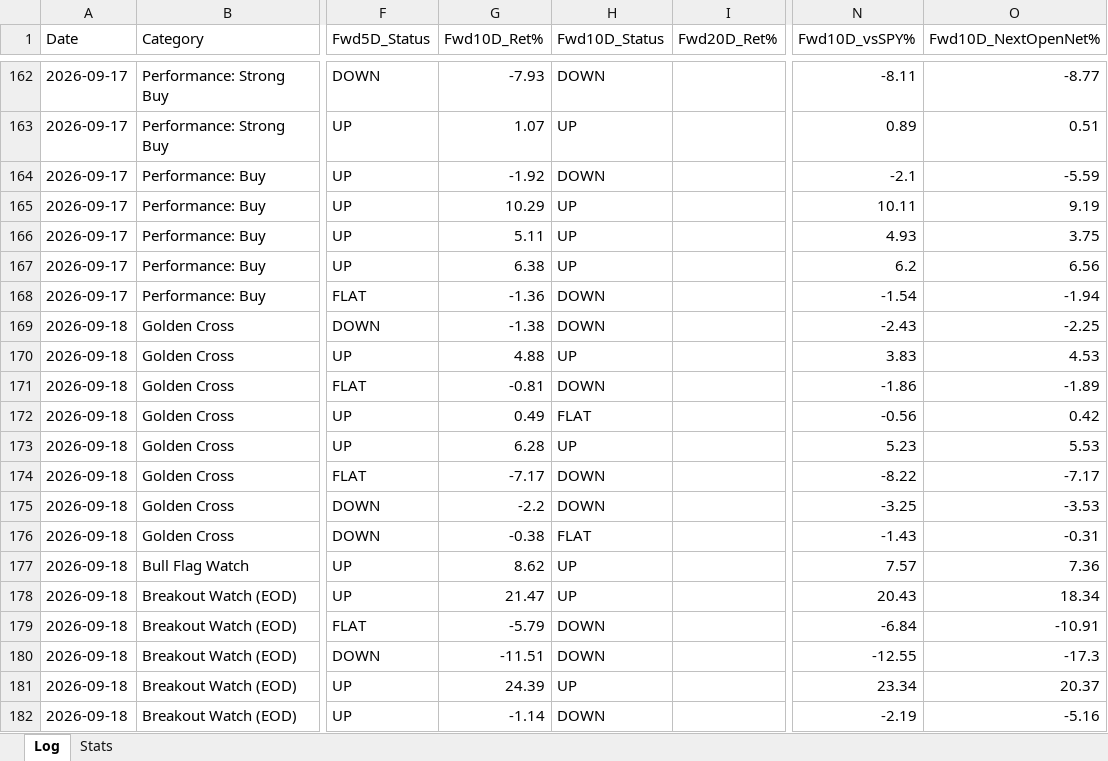
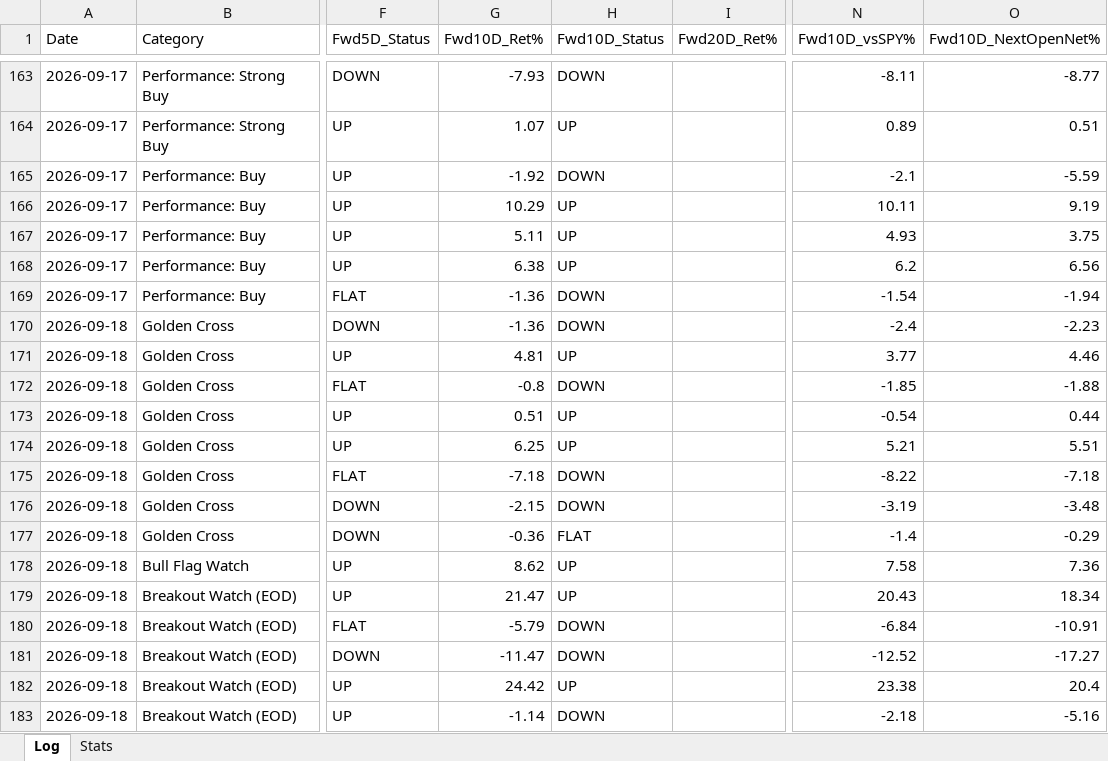
Before and after one commit to Moopheus1/Quant-Records, an Excel workbook: bcc/data/BCC-tracker.xlsx, sheet Log, drawn as a sheet; only a part is shown, gaps mark what is left out; values as stored, in another font and other column widths than the file's, no borders; addresses are those after the commit; the diff covers the shown part only; the diff names each change by its address in the sheet, - before the commit and + after, or states it on an @@ line.

```diff
--- a/bcc/data/BCC-tracker.xlsx (sheet Log)
+++ b/bcc/data/BCC-tracker.xlsx (sheet Log)
-G170 (Fwd10D_Ret%): -1.38
+G170 (Fwd10D_Ret%): -1.36
-N170 (Fwd10D_vsSPY%): -2.43
+N170 (Fwd10D_vsSPY%): -2.4
-O170 (Fwd10D_NextOpenNet%): -2.25
+O170 (Fwd10D_NextOpenNet%): -2.23
-G171 (Fwd10D_Ret%): 4.88
+G171 (Fwd10D_Ret%): 4.81
-N171 (Fwd10D_vsSPY%): 3.83
+N171 (Fwd10D_vsSPY%): 3.77
-O171 (Fwd10D_NextOpenNet%): 4.53
+O171 (Fwd10D_NextOpenNet%): 4.46
-G172 (Fwd10D_Ret%): -0.81
+G172 (Fwd10D_Ret%): -0.8
-N172 (Fwd10D_vsSPY%): -1.86
+N172 (Fwd10D_vsSPY%): -1.85
-O172 (Fwd10D_NextOpenNet%): -1.89
+O172 (Fwd10D_NextOpenNet%): -1.88
-G173 (Fwd10D_Ret%): 0.49
+G173 (Fwd10D_Ret%): 0.51
-H173 (Fwd10D_Status): FLAT
+H173 (Fwd10D_Status): UP
-N173 (Fwd10D_vsSPY%): -0.56
+N173 (Fwd10D_vsSPY%): -0.54
-O173 (Fwd10D_NextOpenNet%): 0.42
+O173 (Fwd10D_NextOpenNet%): 0.44
-G174 (Fwd10D_Ret%): 6.28
+G174 (Fwd10D_Ret%): 6.25
-N174 (Fwd10D_vsSPY%): 5.23
+N174 (Fwd10D_vsSPY%): 5.21
-O174 (Fwd10D_NextOpenNet%): 5.53
+O174 (Fwd10D_NextOpenNet%): 5.51
-G175 (Fwd10D_Ret%): -7.17
+G175 (Fwd10D_Ret%): -7.18
-O175 (Fwd10D_NextOpenNet%): -7.17
+O175 (Fwd10D_NextOpenNet%): -7.18
-G176 (Fwd10D_Ret%): -2.2
+G176 (Fwd10D_Ret%): -2.15
-N176 (Fwd10D_vsSPY%): -3.25
+N176 (Fwd10D_vsSPY%): -3.19
-O176 (Fwd10D_NextOpenNet%): -3.53
+O176 (Fwd10D_NextOpenNet%): -3.48
-G177 (Fwd10D_Ret%): -0.38
+G177 (Fwd10D_Ret%): -0.36
-N177 (Fwd10D_vsSPY%): -1.43
+N177 (Fwd10D_vsSPY%): -1.4
-O177 (Fwd10D_NextOpenNet%): -0.31
+O177 (Fwd10D_NextOpenNet%): -0.29
-N178 (Fwd10D_vsSPY%): 7.57
+N178 (Fwd10D_vsSPY%): 7.58
-G181 (Fwd10D_Ret%): -11.51
+G181 (Fwd10D_Ret%): -11.47
-N181 (Fwd10D_vsSPY%): -12.55
+N181 (Fwd10D_vsSPY%): -12.52
-O181 (Fwd10D_NextOpenNet%): -17.3
+O181 (Fwd10D_NextOpenNet%): -17.27
-G182 (Fwd10D_Ret%): 24.39
+G182 (Fwd10D_Ret%): 24.42
-N182 (Fwd10D_vsSPY%): 23.34
+N182 (Fwd10D_vsSPY%): 23.38
-O182 (Fwd10D_NextOpenNet%): 20.37
+O182 (Fwd10D_NextOpenNet%): 20.4
-N183 (Fwd10D_vsSPY%): -2.19
+N183 (Fwd10D_vsSPY%): -2.18
```
Also changed, not shown: 5 added rows and 116 edited cells elsewhere in this sheet, sheet Stats, 2 other files.
